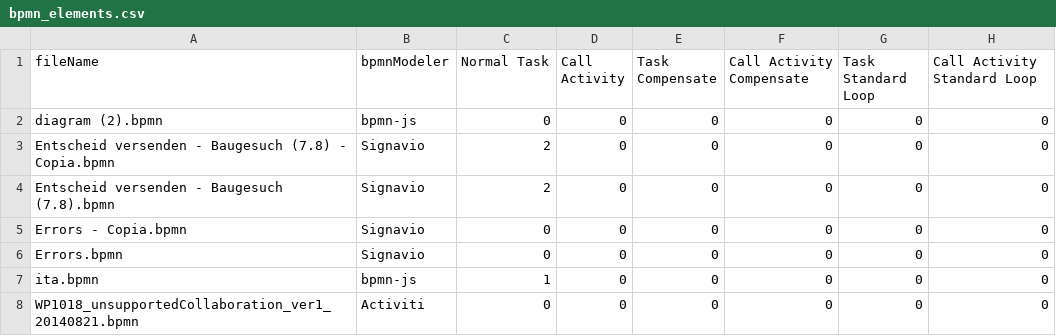
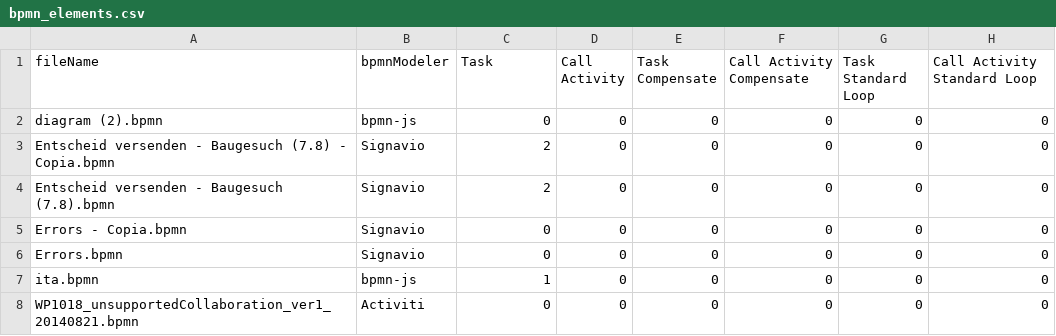
Before and after one commit to PROSLab/BPMN-Inspector, a CSV file: src/main/resources/bpmnCounterOutput/bpmn_elements.csv, drawn as a sheet; only a part is shown; the diff names each change by its address in the sheet, - before the commit and + after, or states it on an @@ line.

```diff
--- a/src/main/resources/bpmnCounterOutput/bpmn_elements.csv
+++ b/src/main/resources/bpmnCounterOutput/bpmn_elements.csv
-C1: Normal Task
+C1: Task
```
Also changed, not shown: 3 other files.
